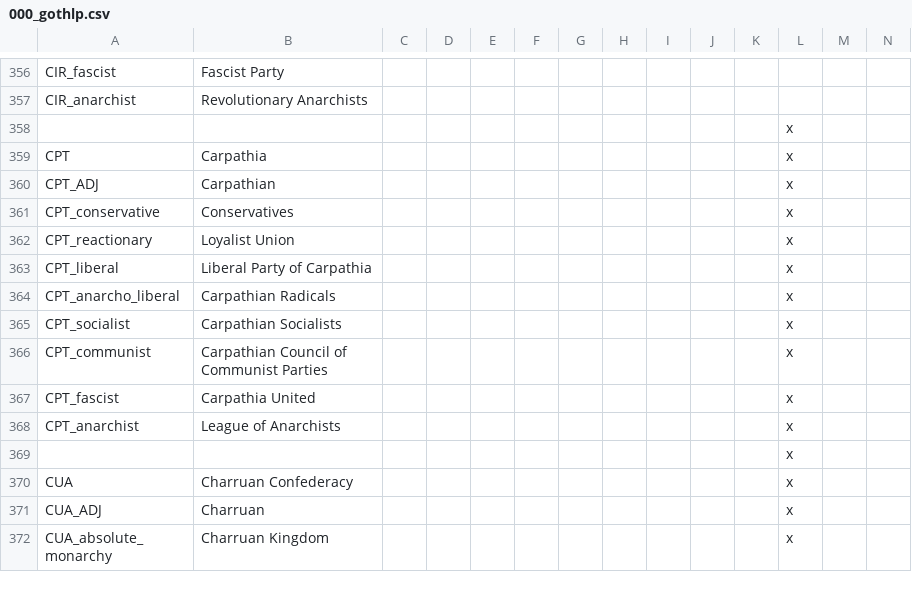
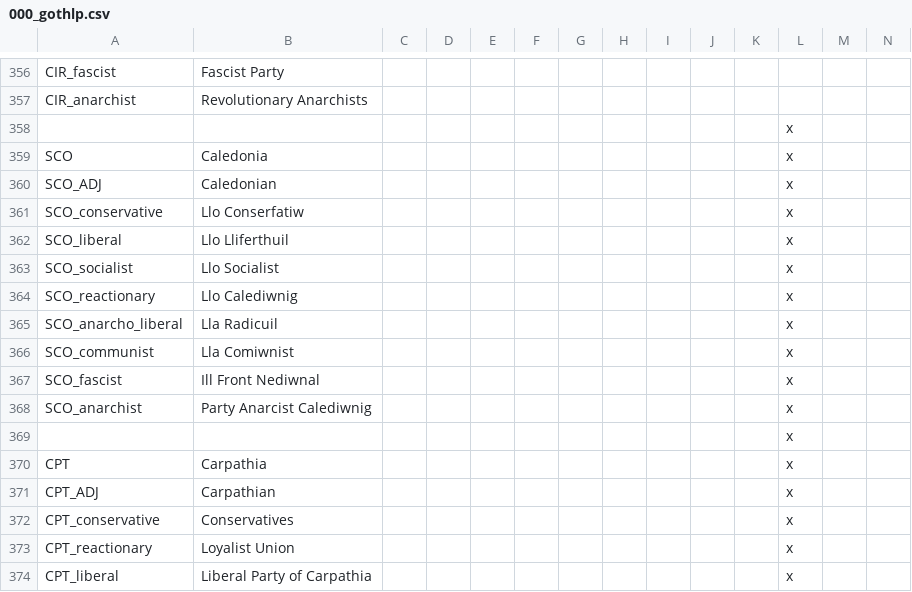
Before and after one commit to Ofaloaf/GothV2, a CSV file: localisation/000_gothlp.csv, drawn as a sheet; only a part is shown, gaps mark what is left out; the shorter side is filled out with more unchanged rows; rows hold the shown columns only; the diff names each change by its address in the sheet, - before the commit and + after, or states it on an @@ line.

Commit message:
Changes while LP'ing, always a wise idea
-Changed unit graphic cultures for GBI, GTH, MLT, SEC, YNP
-Retooled Scotland into 'Caledonia', including new localizations,
culture, etc.
-Gothicized Texas finally
-Whoever builds the Suez canal doesn't actually get control of the
province. Jerusalem seems too big and modern to just go "lol okay i give
it up"
-Reskinned British GC units
-Fixed pops in Gautemala and El Salvador
-Added Frankish cores to Kleves and Eindhoven
-Changed some province relocalizations

```diff
--- a/localisation/000_gothlp.csv
+++ b/localisation/000_gothlp.csv
+row 359: SCO | Caledonia |  |  |  |  |  |  |  |  |  | x
+row 360: SCO_ADJ | Caledonian |  |  |  |  |  |  |  |  |  | x
+row 361: SCO_conservative | Llo Conserfatiw |  |  |  |  |  |  |  |  |  | x
+row 362: SCO_liberal | Llo Lliferthuil |  |  |  |  |  |  |  |  |  | x
+row 363: SCO_socialist | Llo Socialist |  |  |  |  |  |  |  |  |  | x
+row 364: SCO_reactionary | Llo Calediwnig |  |  |  |  |  |  |  |  |  | x
+row 365: SCO_anarcho_liberal | Lla Radicuil |  |  |  |  |  |  |  |  |  | x
+row 366: SCO_communist | Lla Comiwnist |  |  |  |  |  |  |  |  |  | x
+row 367: SCO_fascist | Ill Front Nediwnal |  |  |  |  |  |  |  |  |  | x
+row 368: SCO_anarchist | Party Anarcist Calediwnig |  |  |  |  |  |  |  |  |  | x
+row 369:  |  |  |  |  |  |  |  |  |  |  | x
```
Also changed, not shown: localisation/00_province_overwrites.csv, 42 other files.
